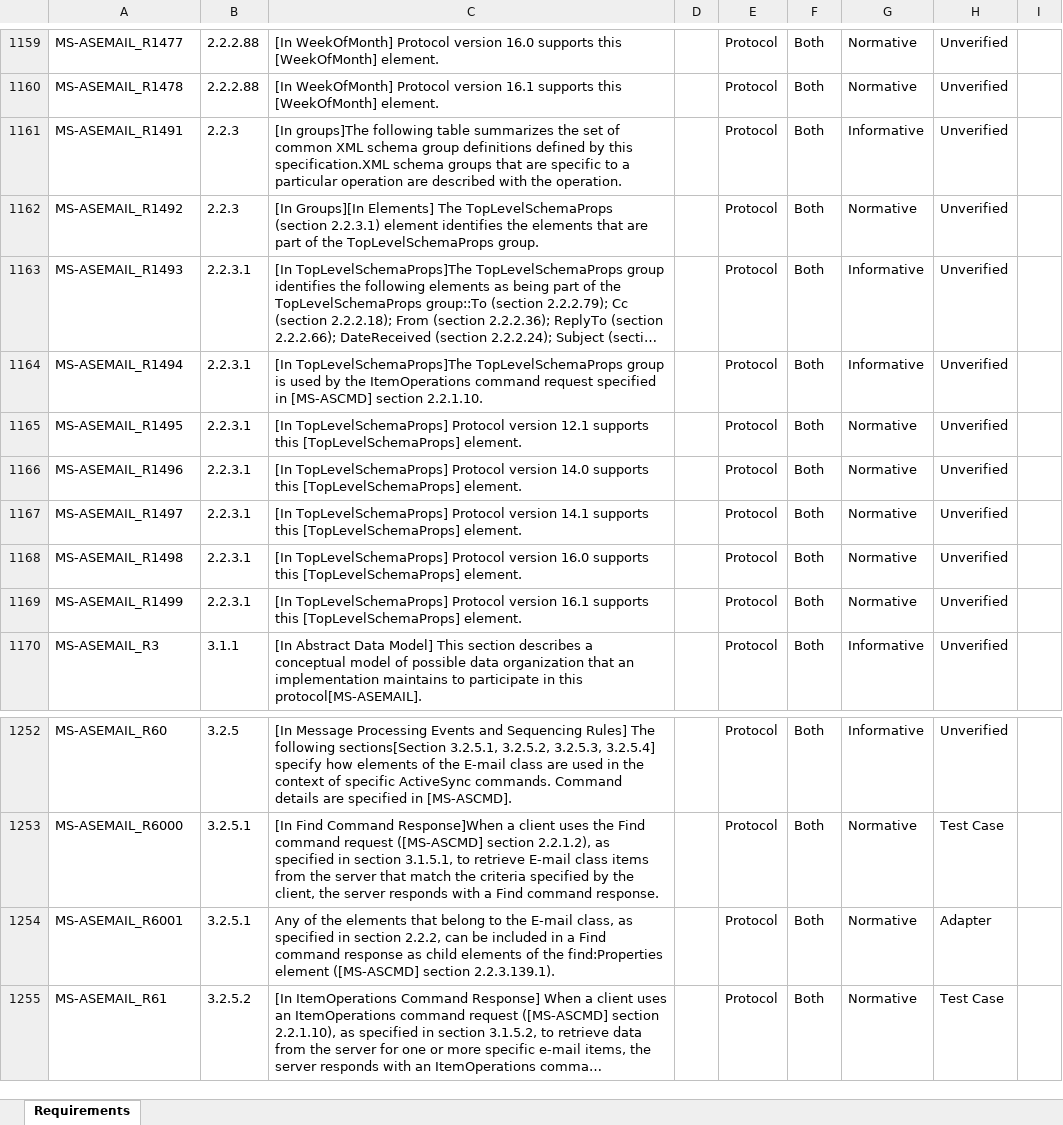
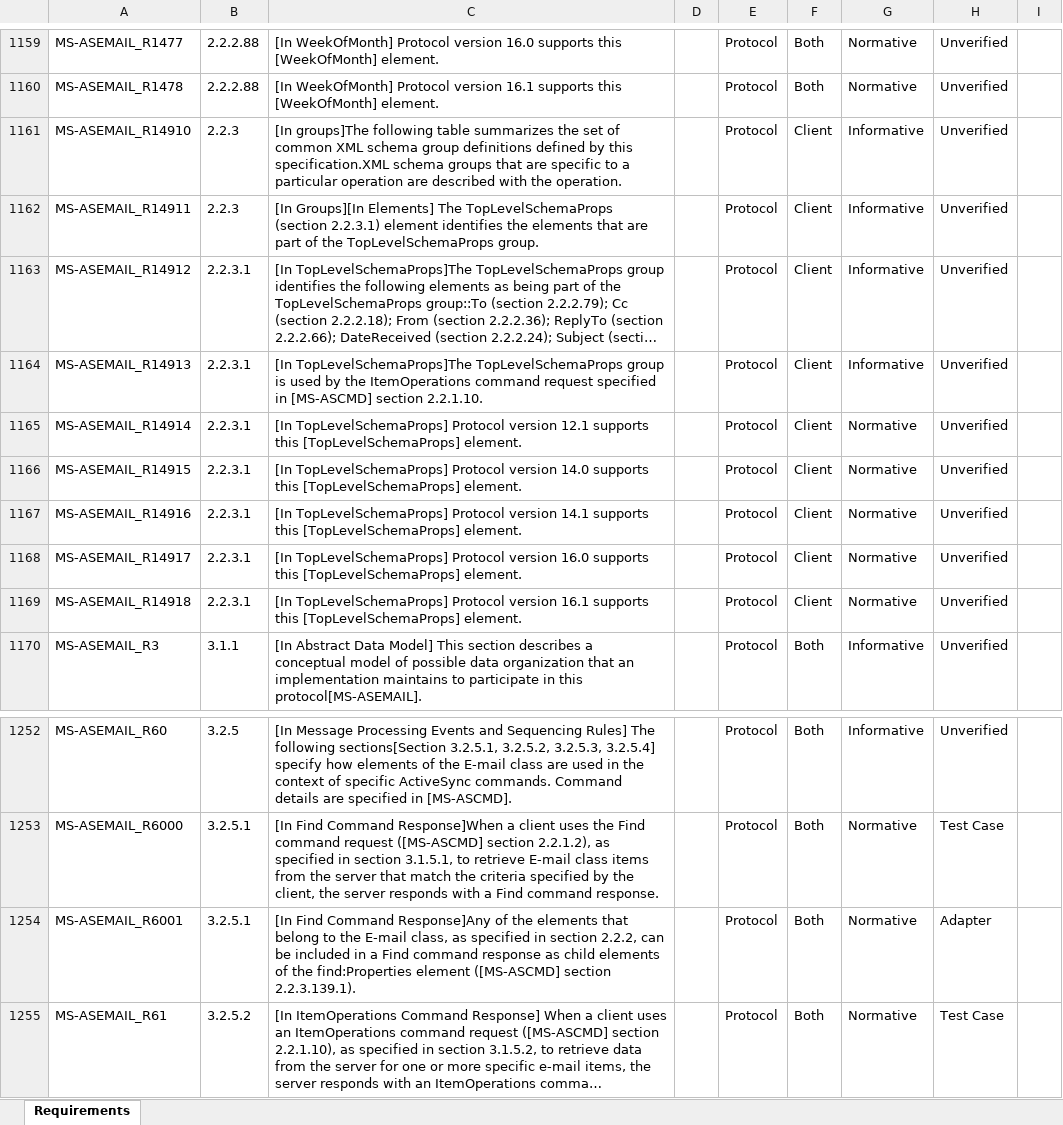
Before and after one commit to OfficeDev/Interop-TestSuites, an Excel workbook: ExchangeActiveSync/Docs/MS-ASEMAIL/MS-ASEMAIL_RequirementSpecification.xlsx, sheet Requirements, drawn as a sheet; only a part is shown, gaps mark what is left out; long unchanged cells end in …; values as stored, in another font and other column widths than the file's, no borders; conditional formats and table styles not drawn; the diff names each change by its address in the sheet, - before the commit and + after, or states it on an @@ line.

```diff
--- a/ExchangeActiveSync/Docs/MS-ASEMAIL/MS-ASEMAIL_RequirementSpecification.xlsx (sheet Requirements)
+++ b/ExchangeActiveSync/Docs/MS-ASEMAIL/MS-ASEMAIL_RequirementSpecification.xlsx (sheet Requirements)
-A1161: MS-ASEMAIL_R1491
+A1161: MS-ASEMAIL_R14910
-F1161:F1169: Both
+F1161:F1169: Client
-A1162: MS-ASEMAIL_R1492
+A1162: MS-ASEMAIL_R14911
-G1162: Normative
+G1162: Informative
-A1163: MS-ASEMAIL_R1493
+A1163: MS-ASEMAIL_R14912
-A1164: MS-ASEMAIL_R1494
+A1164: MS-ASEMAIL_R14913
-A1165: MS-ASEMAIL_R1495
+A1165: MS-ASEMAIL_R14914
-A1166: MS-ASEMAIL_R1496
+A1166: MS-ASEMAIL_R14915
-A1167: MS-ASEMAIL_R1497
+A1167: MS-ASEMAIL_R14916
-A1168: MS-ASEMAIL_R1498
+A1168: MS-ASEMAIL_R14917
-A1169: MS-ASEMAIL_R1499
+A1169: MS-ASEMAIL_R14918
-C1254: Any of the…
+C1254: [In Find Command Response]Any of the…
```
Also changed, not shown: 2 other files.
